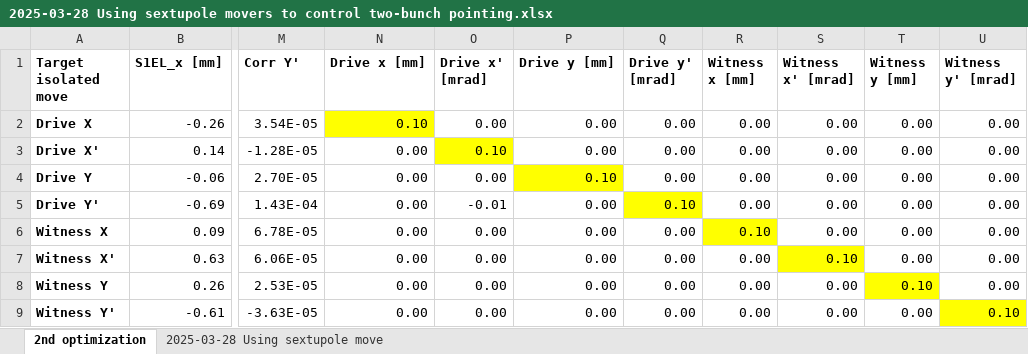
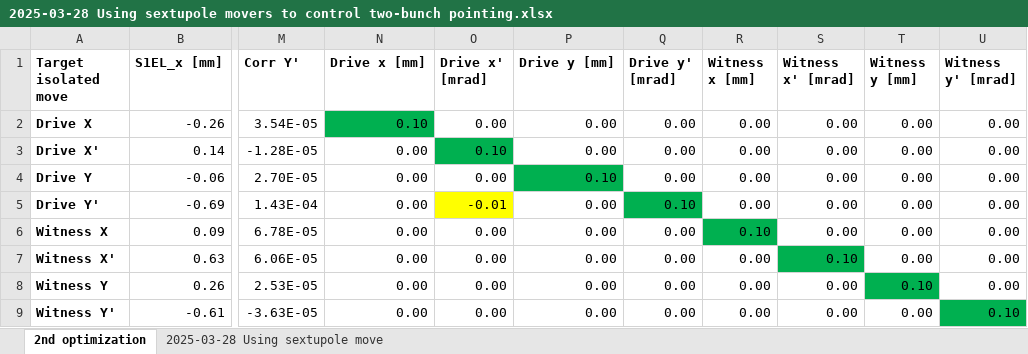
Before and after one commit to slaclab/FACET2-Bmad-PyTao, an Excel workbook: 2025-03-28 Using sextupole movers to control two-bunch pointing.xlsx, sheet 2nd optimization, drawn as a sheet; only a part is shown, gaps mark what is left out; values as stored, in another font and other column widths than the file's, no borders; the diff names each change by its address in the sheet, - before the commit and + after, or states it on an @@ line.

```diff
--- a/2025-03-28 Using sextupole movers to control two-bunch pointing.xlsx (sheet 2nd optimization)
+++ b/2025-03-28 Using sextupole movers to control two-bunch pointing.xlsx (sheet 2nd optimization)
-N2 fill: #FFFF00
+N2 fill: #00B050
-O3 fill: #FFFF00
+O3 fill: #00B050
-P4 fill: #FFFF00
+P4 fill: #00B050
-O5 fill: none
+O5 fill: #FFFF00
-Q5 fill: #FFFF00
+Q5 fill: #00B050
-R6 fill: #FFFF00
+R6 fill: #00B050
-S7 fill: #FFFF00
+S7 fill: #00B050
-T8 fill: #FFFF00
+T8 fill: #00B050
-U9 fill: #FFFF00
+U9 fill: #00B050
```
Also changed, not shown: 18 other files.
